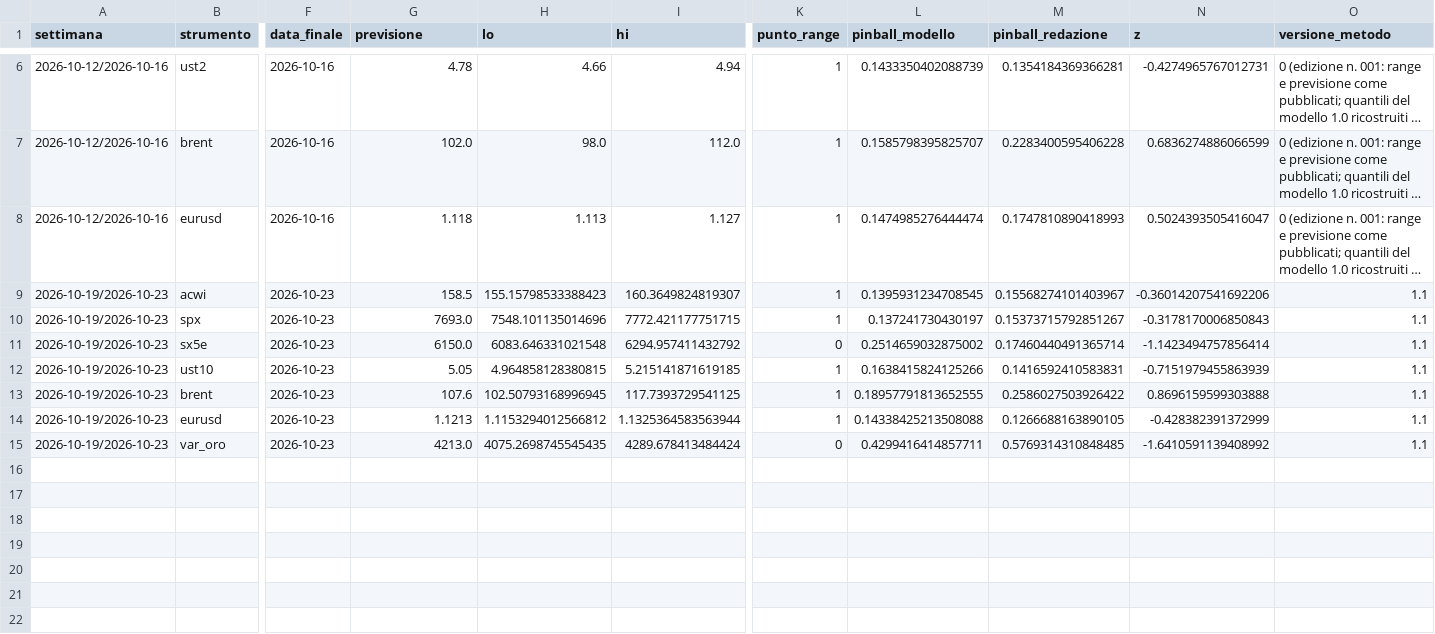
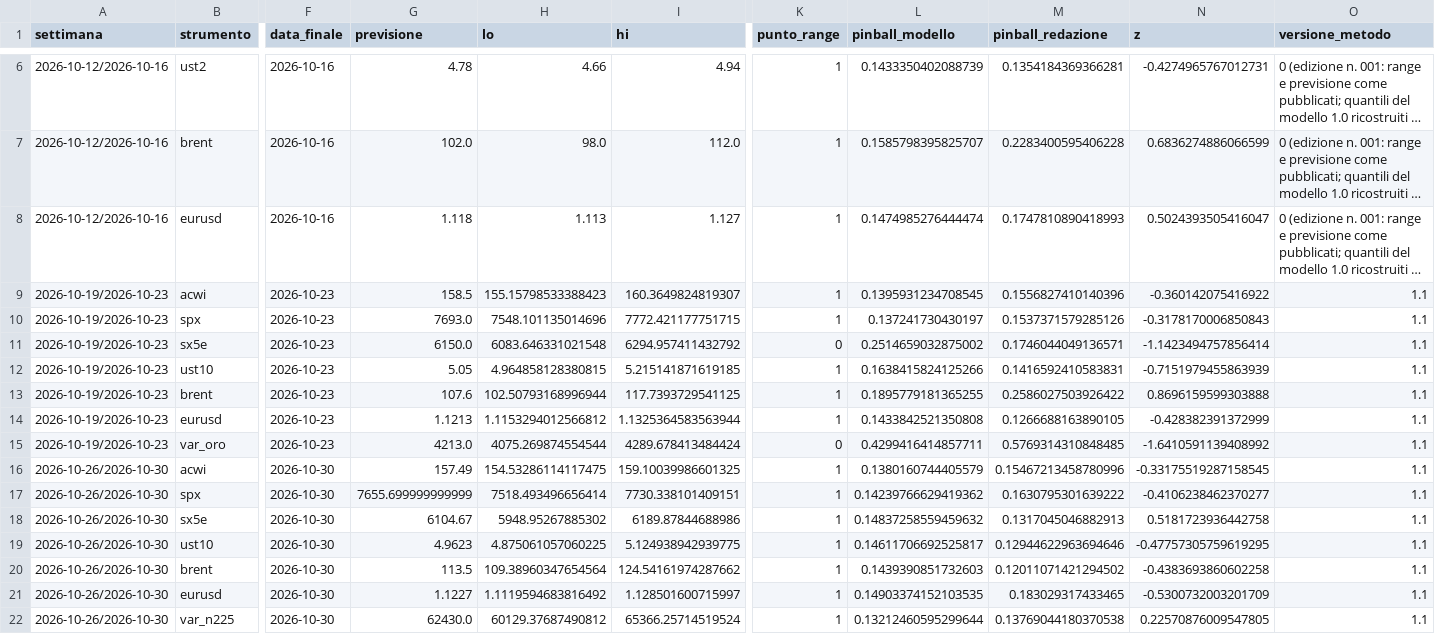
Before and after one commit to PaoloGom/Gommberg-Terminal-Daily, a CSV file: redazione/scommessa/registro.csv, drawn as a sheet; only a part is shown, gaps mark what is left out; long unchanged cells end in …; rows hold the shown columns only; the diff names each change by its address in the sheet, - before the commit and + after, or states it on an @@ line.

```diff
--- a/redazione/scommessa/registro.csv
+++ b/redazione/scommessa/registro.csv
-M9 (pinball_redazione): 0.15568274101403967
+M9 (pinball_redazione): 0.1556827410140396
-N9 (z): -0.36014207541692206
+N9 (z): -0.360142075416922
-M10 (pinball_redazione): 0.15373715792851267
+M10 (pinball_redazione): 0.1537371579285126
-M11 (pinball_redazione): 0.17460440491365714
+M11 (pinball_redazione): 0.1746044049136571
-H13 (lo): 102.50793168996945
+H13 (lo): 102.50793168996944
-L13 (pinball_modello): 0.18957791813652555
+L13 (pinball_modello): 0.1895779181365255
-L14 (pinball_modello): 0.14338425213508088
+L14 (pinball_modello): 0.1433842521350808
-H15 (lo): 4075.2698745545435
+H15 (lo): 4075.269874554544
+row 16: 2026-10-26/2026-10-30 | acwi | 2026-10-30 | 157.49 | 154.53286114117475 | 159.10039986601325 | 1 | 0.1380160744405579 | 0.15467213458780996 | -0.33175519287158545 | 1.1
+row 17: 2026-10-26/2026-10-30 | spx | 2026-10-30 | 7655.699999999999 | 7518.493496656414 | 7730.338101409151 | 1 | 0.14239766629419362 | 0.1630795301639222 | -0.4106238462370277 | 1.1
+row 18: 2026-10-26/2026-10-30 | sx5e | 2026-10-30 | 6104.67 | 5948.95267885302 | 6189.87844688986 | 1 | 0.14837258559459632 | 0.1317045046882913 | 0.5181723936442758 | 1.1
+row 19: 2026-10-26/2026-10-30 | ust10 | 2026-10-30 | 4.9623 | 4.875061057060225 | 5.124938942939775 | 1 | 0.14611706692525817 | 0.12944622963694646 | -0.47757305759619295 | 1.1
+row 20: 2026-10-26/2026-10-30 | brent | 2026-10-30 | 113.5 | 109.38960347654564 | 124.54161974287662 | 1 | 0.1439390851732603 | 0.12011071421294502 | -0.4383693860602258 | 1.1
+row 21: 2026-10-26/2026-10-30 | eurusd | 2026-10-30 | 1.1227 | 1.1119594683816492 | 1.128501600715997 | 1 | 0.14903374152103535 | 0.183029317433465 | -0.5300732003201709 | 1.1
+row 22: 2026-10-26/2026-10-30 | var_n225 | 2026-10-30 | 62430.0 | 60129.37687490812 | 65366.25714519524 | 1 | 0.13212460595299644 | 0.13769044180370538 | 0.22570876009547805 | 1.1
```
Also changed, not shown: redazione/scommessa/dati/acwi.csv, redazione/scommessa/dati/brent.csv, 21 other files.
